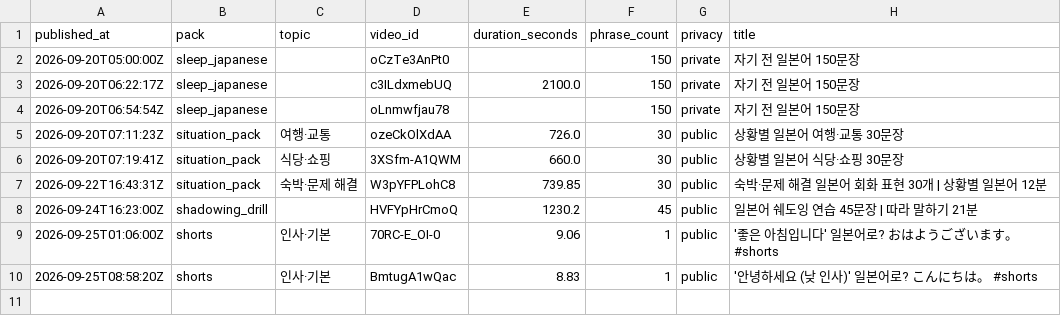
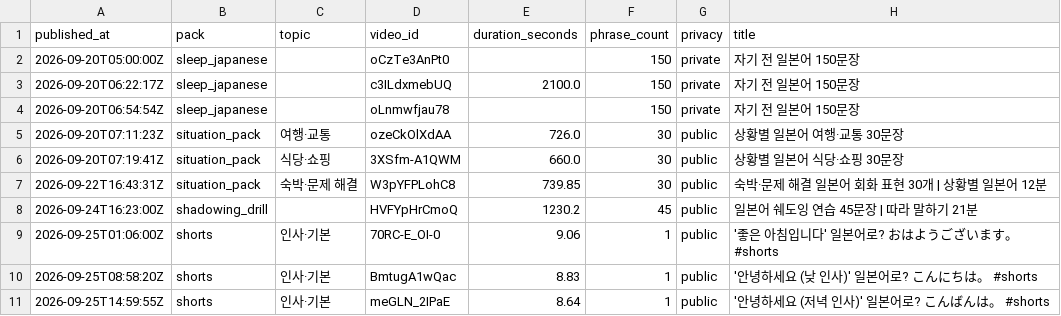
Before and after one commit to 1230-png/Soop1230, a CSV file: channel_jp/data/published.csv, drawn as a sheet; the diff names each change by its address in the sheet, - before the commit and + after, or states it on an @@ line.

```diff
--- a/channel_jp/data/published.csv
+++ b/channel_jp/data/published.csv
+row 11: 2026-09-25T14:59:55Z | shorts | 인사·기본 | meGLN_2IPaE | 8.64 | 1 | public | '안녕하세요 (저녁 인사)' 일본어로? こんばんは。 #shorts
```
Also changed, not shown: 1 other file.
